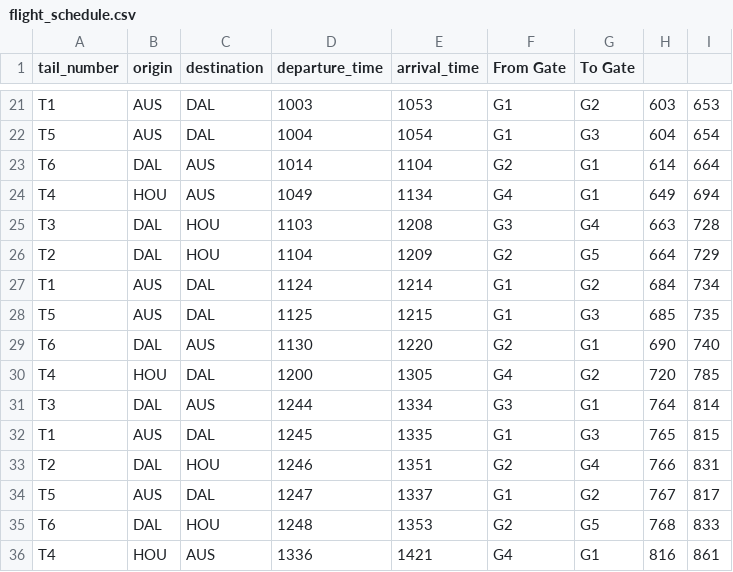
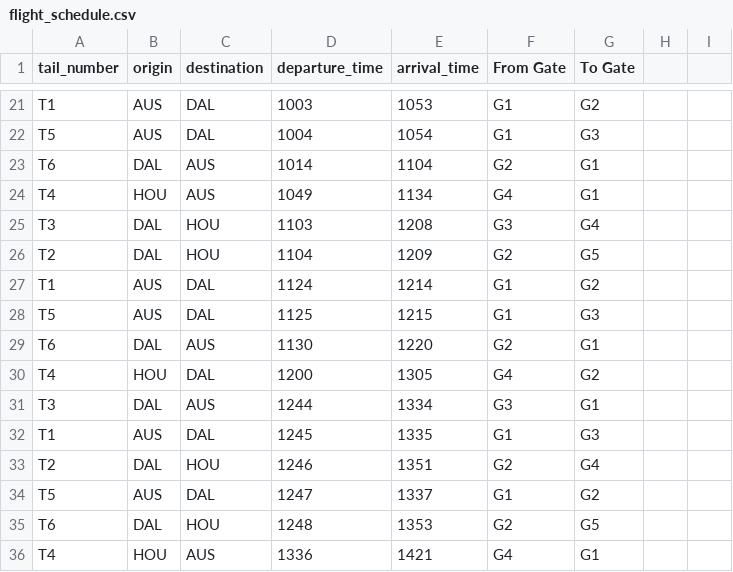
Before and after one commit to GauravDhavale/Data-Science-Projects, a CSV file: assignment_01/flight_schedule.csv, drawn as a sheet; only a part is shown, gaps mark what is left out; the diff covers the shown part only.

```diff
--- a/assignment_01/flight_schedule.csv
+++ b/assignment_01/flight_schedule.csv
@@ -21,16 +21,16 @@
-"T1","AUS","DAL","1003","1053","G1","G2","603","653"
-"T5","AUS","DAL","1004","1054","G1","G3","604","654"
-"T6","DAL","AUS","1014","1104","G2","G1","614","664"
-"T4","HOU","AUS","1049","1134","G4","G1","649","694"
-"T3","DAL","HOU","1103","1208","G3","G4","663","728"
-"T2","DAL","HOU","1104","1209","G2","G5","664","729"
-"T1","AUS","DAL","1124","1214","G1","G2","684","734"
-"T5","AUS","DAL","1125","1215","G1","G3","685","735"
-"T6","DAL","AUS","1130","1220","G2","G1","690","740"
-"T4","HOU","DAL","1200","1305","G4","G2","720","785"
-"T3","DAL","AUS","1244","1334","G3","G1","764","814"
-"T1","AUS","DAL","1245","1335","G1","G3","765","815"
-"T2","DAL","HOU","1246","1351","G2","G4","766","831"
-"T5","AUS","DAL","1247","1337","G1","G2","767","817"
-"T6","DAL","HOU","1248","1353","G2","G5","768","833"
-"T4","HOU","AUS","1336","1421","G4","G1","816","861"
+"T1","AUS","DAL","1003","1053","G1","G2"
+"T5","AUS","DAL","1004","1054","G1","G3"
+"T6","DAL","AUS","1014","1104","G2","G1"
+"T4","HOU","AUS","1049","1134","G4","G1"
+"T3","DAL","HOU","1103","1208","G3","G4"
+"T2","DAL","HOU","1104","1209","G2","G5"
+"T1","AUS","DAL","1124","1214","G1","G2"
+"T5","AUS","DAL","1125","1215","G1","G3"
+"T6","DAL","AUS","1130","1220","G2","G1"
+"T4","HOU","DAL","1200","1305","G4","G2"
+"T3","DAL","AUS","1244","1334","G3","G1"
+"T1","AUS","DAL","1245","1335","G1","G3"
+"T2","DAL","HOU","1246","1351","G2","G4"
+"T5","AUS","DAL","1247","1337","G1","G2"
+"T6","DAL","HOU","1248","1353","G2","G5"
+"T4","HOU","AUS","1336","1421","G4","G1"
```
Also changed, not shown: 110 edited cells elsewhere in this file, 1 other file.
